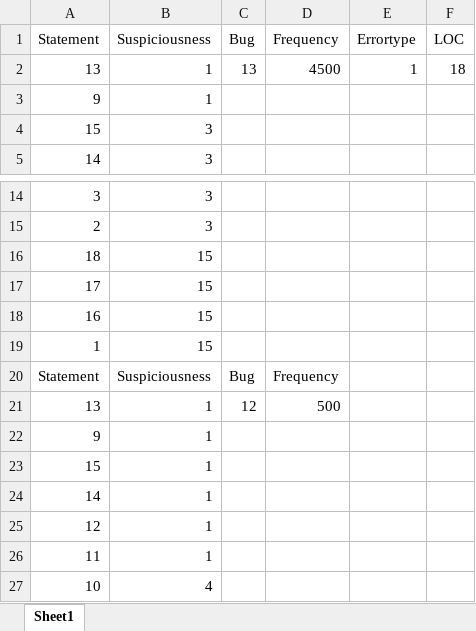
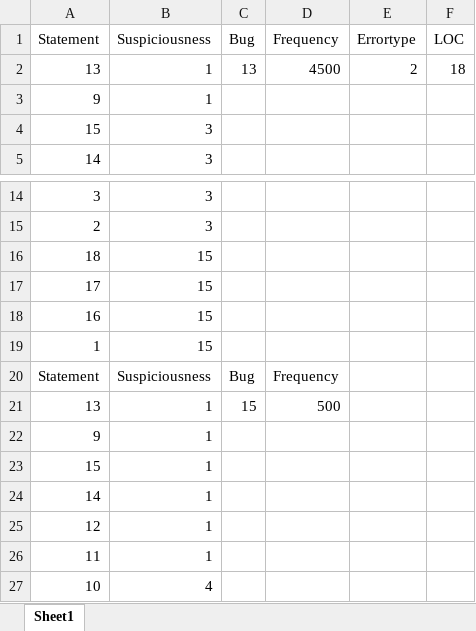
Before and after one commit to hhhddyy/Software_debugger, an Excel workbook: result.xlsx, sheet Sheet1, drawn as a sheet; only a part is shown, gaps mark what is left out; values as stored, in another font and other column widths than the file's, no borders; the diff names each change by its address in the sheet, - before the commit and + after, or states it on an @@ line.

Commit message:
Big Update!!
cmp_error unfinished

```diff
--- a/result.xlsx (sheet Sheet1)
+++ b/result.xlsx (sheet Sheet1)
-E2 (Errortype): 1
+E2 (Errortype): 2
-C21 (Bug): 12
+C21 (Bug): 15
```
Also changed, not shown: 4 other files.
